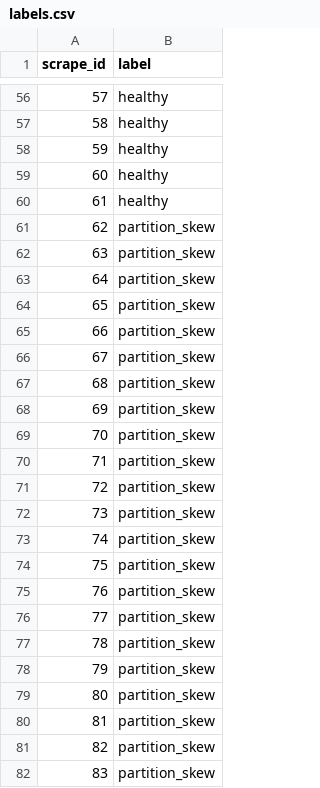
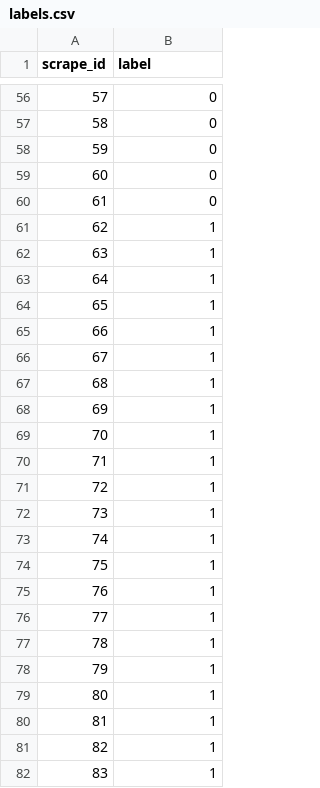
Before and after one commit to avinashc5/kafka-lag-analyser, a CSV file: training/class4-partition-skew/labels.csv, drawn as a sheet; only a part is shown, gaps mark what is left out; the diff covers the shown part only.

```diff
--- a/training/class4-partition-skew/labels.csv
+++ b/training/class4-partition-skew/labels.csv
@@ -56,27 +56,27 @@ scrape_id,label
-57,healthy
-58,healthy
-59,healthy
-60,healthy
-61,healthy
-62,partition_skew
-63,partition_skew
-64,partition_skew
-65,partition_skew
-66,partition_skew
-67,partition_skew
-68,partition_skew
-69,partition_skew
-70,partition_skew
-71,partition_skew
-72,partition_skew
-73,partition_skew
-74,partition_skew
-75,partition_skew
-76,partition_skew
-77,partition_skew
-78,partition_skew
-79,partition_skew
-80,partition_skew
-81,partition_skew
-82,partition_skew
-83,partition_skew
+57,0
+58,0
+59,0
+60,0
+61,0
+62,1
+63,1
+64,1
+65,1
+66,1
+67,1
+68,1
+69,1
+70,1
+71,1
+72,1
+73,1
+74,1
+75,1
+76,1
+77,1
+78,1
+79,1
+80,1
+81,1
+82,1
+83,1
```
Also changed, not shown: 90 edited cells elsewhere in this file, training/class3-network-degradation/labels.csv, training/class5-slow-consumer/labels.csv, 11 other files.
